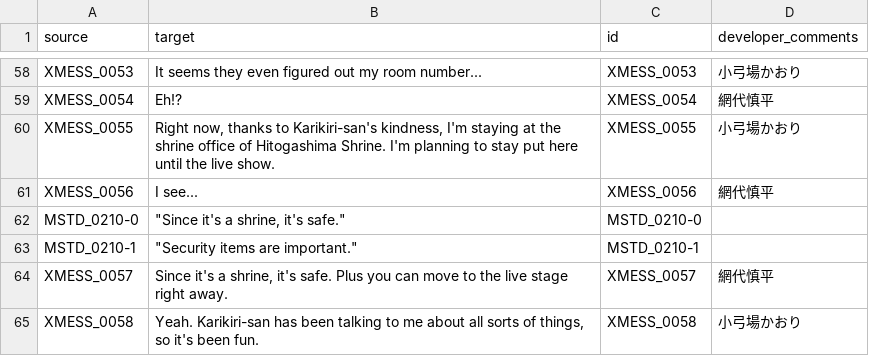
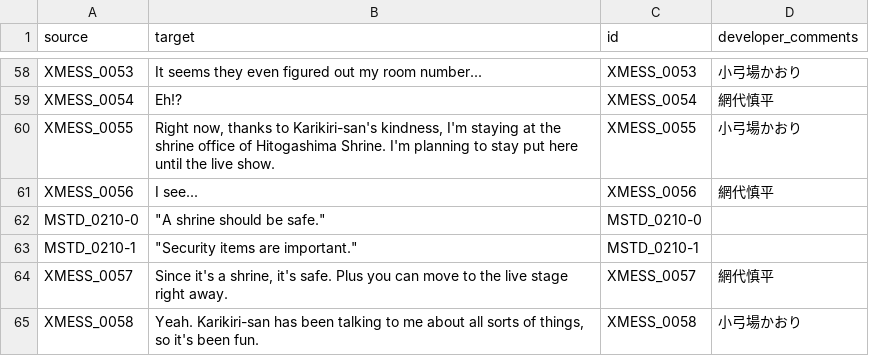
Before and after one commit to Dream-Cypher/STRAHLocalization, a CSV file: texts/en/scrpt.cpk/ST_KAO_011.csv, drawn as a sheet; only a part is shown, gaps mark what is left out.

```diff
--- a/texts/en/scrpt.cpk/ST_KAO_011.csv
+++ b/texts/en/scrpt.cpk/ST_KAO_011.csv
@@ -61,3 +61,3 @@ XMESS_0055,"Right now, thanks to Karikiri-san's kindness, I'm staying at the shr
 XMESS_0056,I see...,XMESS_0056,網代慎平
-MSTD_0210-0,"""Since it's a shrine, it's safe.""",MSTD_0210-0,
+MSTD_0210-0,"""A shrine should be safe.""",MSTD_0210-0,
 MSTD_0210-1,"""Security items are important.""",MSTD_0210-1,
```
Also changed, not shown: texts/en/scrpt.cpk/ST_TOK_005.csv, texts/en/scrpt.cpk/ST_USI_008.csv, 3 other files.
